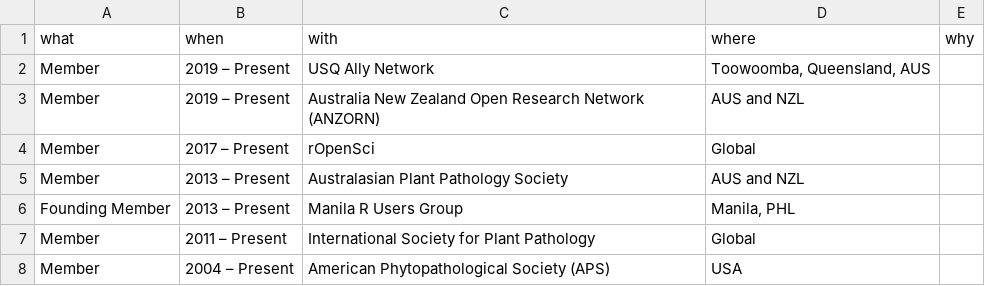
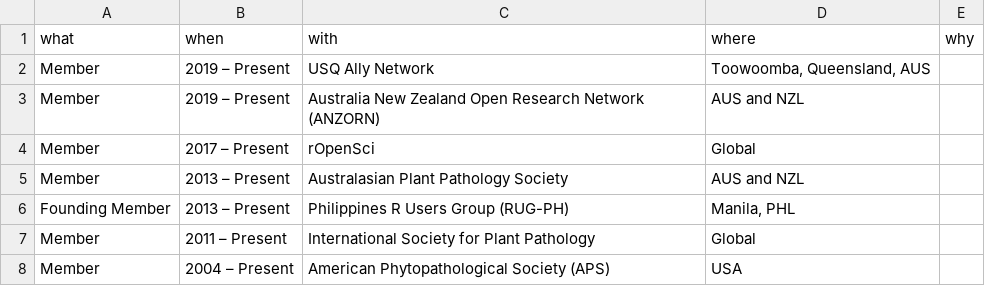
Before and after one commit to adamhsparks/AHSparks_CV, a CSV file: data/membership.csv, drawn as a sheet.

```diff
--- a/data/membership.csv
+++ b/data/membership.csv
@@ -5,3 +5,3 @@ Member,2017 – Present,rOpenSci,Global,
 Member,2013 – Present,Australasian Plant Pathology Society,AUS and NZL,
-Founding Member,2013 – Present,Manila R Users Group,"Manila, PHL",
+Founding Member,2013 – Present,Philippines R Users Group (RUG-PH),"Manila, PHL",
 Member,2011 – Present,International Society for Plant Pathology,Global,
```
Also changed, not shown: 4 other files.
